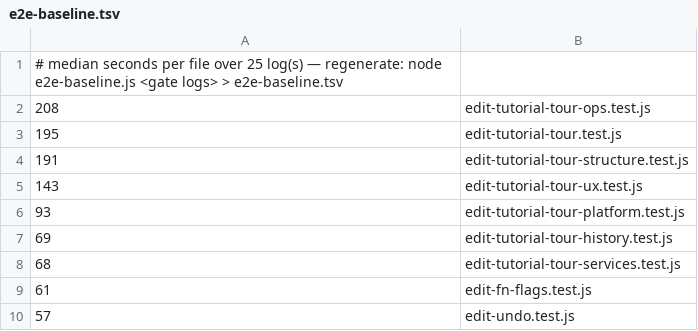
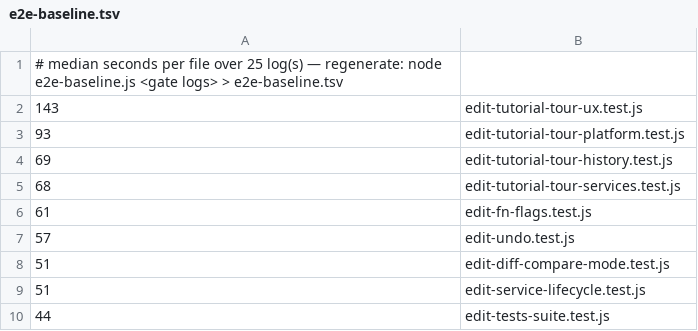
Before and after one commit to Graphden/graphden, a TSV file: tools/browser-test/e2e-baseline.tsv, drawn as a sheet; only a part is shown; the shorter side is filled out with more unchanged rows; the diff names each change by its address in the sheet, - before the commit and + after, or states it on an @@ line.

```diff
--- a/tools/browser-test/e2e-baseline.tsv
+++ b/tools/browser-test/e2e-baseline.tsv
-row 2: 208 | edit-tutorial-tour-ops.test.js
-row 3: 195 | edit-tutorial-tour.test.js
-row 4: 191 | edit-tutorial-tour-structure.test.js
```
Also changed, not shown: 9 other files.
